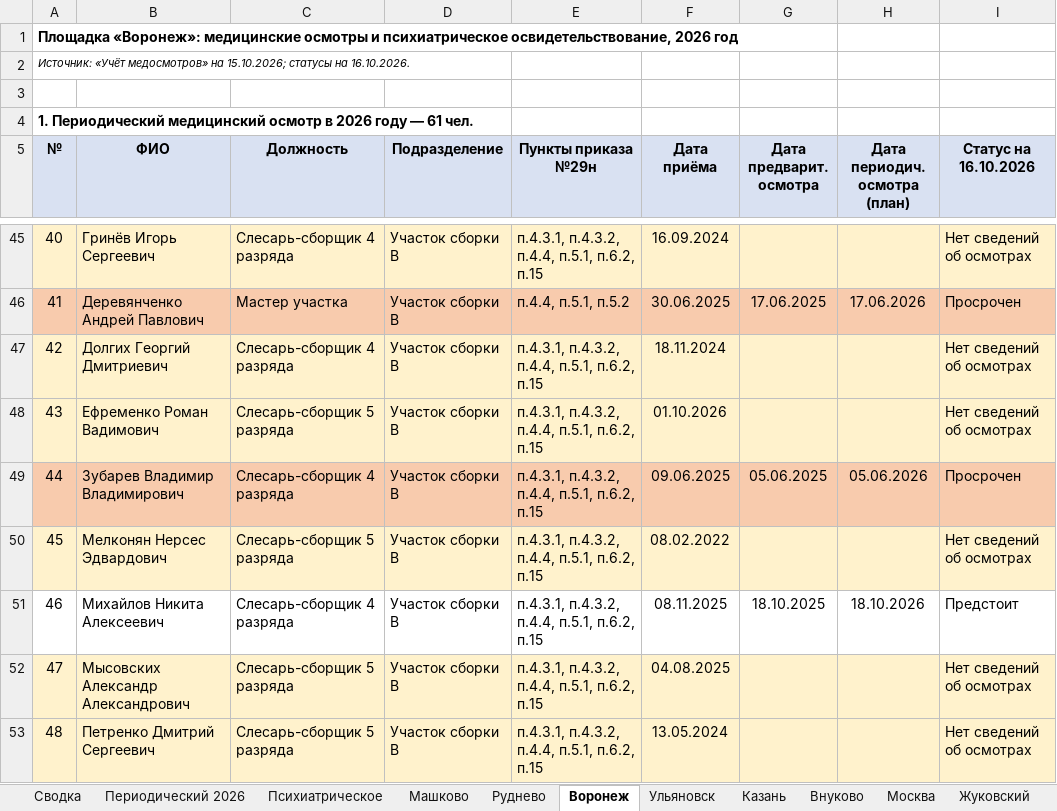
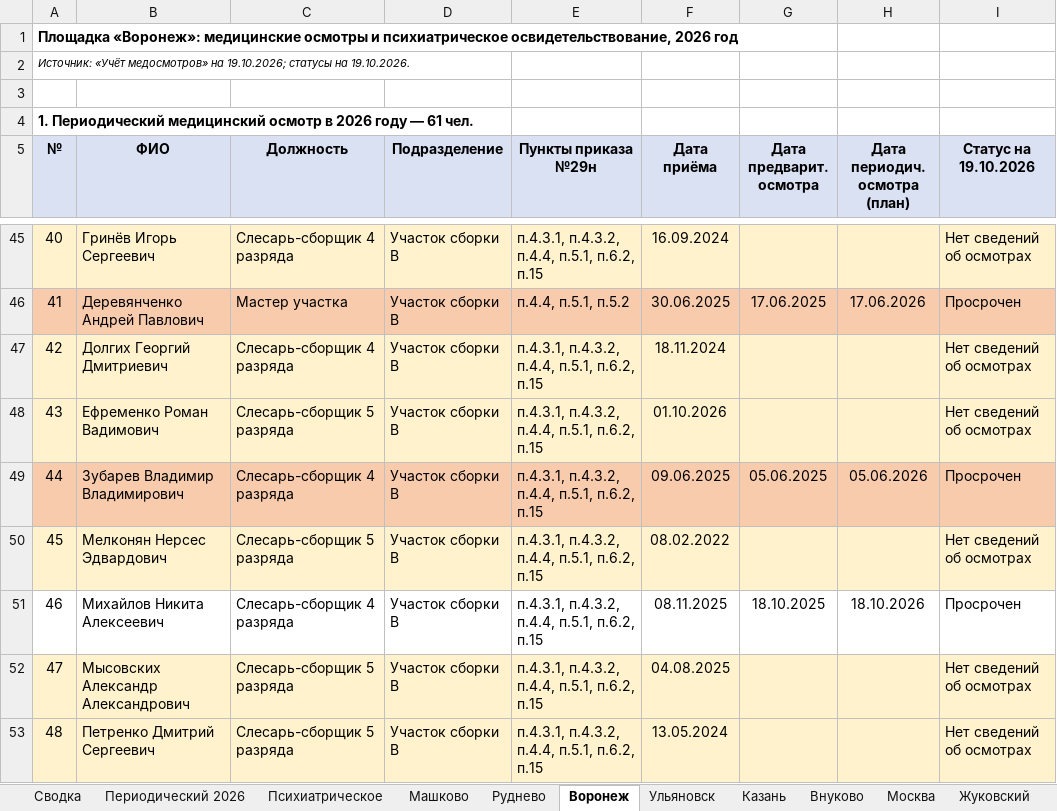
Before and after one commit to aigulaikesheva-eng/-, an Excel workbook: МО 19.10.2026/Списки МО итог (ред. 19.10.2026).xlsx, sheet Воронеж, drawn as a sheet; only a part is shown, gaps mark what is left out; values as stored, in another font and other column widths than the file's, no borders; the diff names each change by its address in the sheet, - before the commit and + after, or states it on an @@ line.

```diff
--- a/МО 19.10.2026/Списки МО итог (ред. 19.10.2026).xlsx (sheet Воронеж)
+++ b/МО 19.10.2026/Списки МО итог (ред. 19.10.2026).xlsx (sheet Воронеж)
-A2 (№): …медосмотров» на 15.10.2026; статусы на 16.10.2026.
+A2 (№): …медосмотров» на 19.10.2026; статусы на 19.10.2026.
-I5: Статус на 16.10.2026
+I5: Статус на 19.10.2026
-I51 (Статус на 19.10.2026): Предстоит
+I51 (Статус на 19.10.2026): Просрочен
```
Also changed, not shown: sheet Сводка, sheet Периодический 2026, sheet Жуковский, sheet Москва, sheet Внуково, sheet Казань, 4 more sheets.
